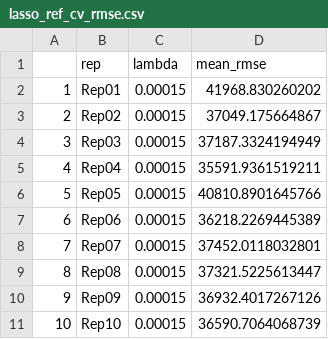
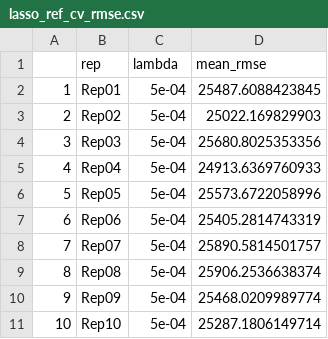
Before and after one commit to libryan1/ames_housing_prices_libryan1, a CSV file: Data/lasso_ref_cv_rmse.csv, drawn as a sheet.

```diff
--- a/Data/lasso_ref_cv_rmse.csv
+++ b/Data/lasso_ref_cv_rmse.csv
@@ -1,11 +1,11 @@
 "","rep","lambda","mean_rmse"
-"1","Rep01",0.00015,41968.830260202
-"2","Rep02",0.00015,37049.175664867
-"3","Rep03",0.00015,37187.3324194949
-"4","Rep04",0.00015,35591.9361519211
-"5","Rep05",0.00015,40810.8901645766
-"6","Rep06",0.00015,36218.2269445389
-"7","Rep07",0.00015,37452.0118032801
-"8","Rep08",0.00015,37321.5225613447
-"9","Rep09",0.00015,36932.4017267126
-"10","Rep10",0.00015,36590.7064068739
+"1","Rep01",5e-04,25487.6088423845
+"2","Rep02",5e-04,25022.169829903
+"3","Rep03",5e-04,25680.8025353356
+"4","Rep04",5e-04,24913.6369760933
+"5","Rep05",5e-04,25573.6722058996
+"6","Rep06",5e-04,25405.2814743319
+"7","Rep07",5e-04,25890.5814501757
+"8","Rep08",5e-04,25906.2536638374
+"9","Rep09",5e-04,25468.0209989774
+"10","Rep10",5e-04,25287.1806149714
```
Also changed, not shown: Data/bag_ref_cv_rmse.csv, Data/elastic_form_cv_rmse.csv, 14 other files.
